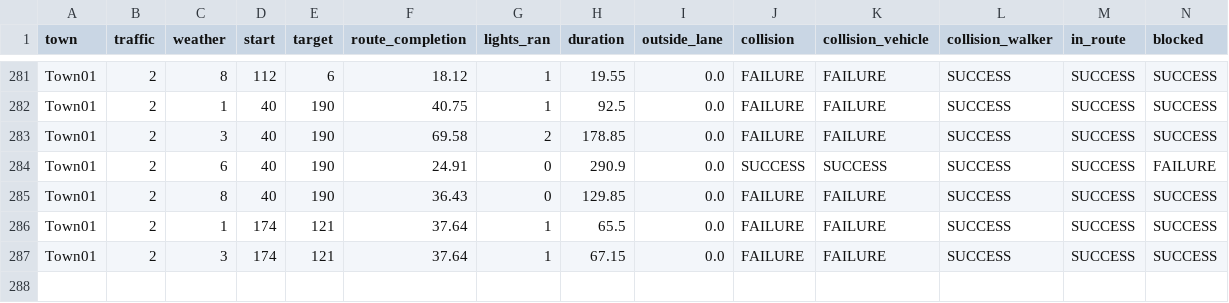
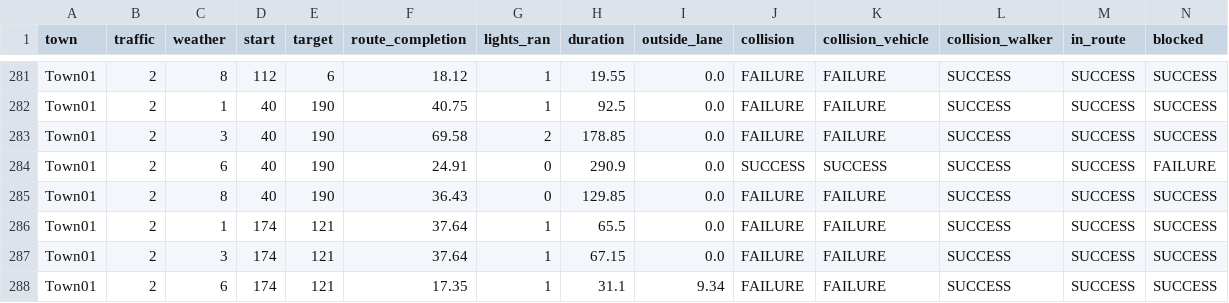
Before and after one commit to mael25/CBS2, a CSV file: results/final/temp_train_original.csv, drawn as a sheet; only a part is shown, gaps mark what is left out.

```diff
--- a/results/final/temp_train_original.csv
+++ b/results/final/temp_train_original.csv
@@ -287 +287,2 @@ Town01,2,1,174,121,37.64,1,65.5,0.0,FAILURE,FAILURE,SUCCESS,SUCCESS,SUCCESS
 Town01,2,3,174,121,37.64,1,67.15,0.0,FAILURE,FAILURE,SUCCESS,SUCCESS,SUCCESS
+Town01,2,6,174,121,17.35,1,31.1,9.34,FAILURE,FAILURE,SUCCESS,SUCCESS,SUCCESS
```
Also changed, not shown: 1 other file.
